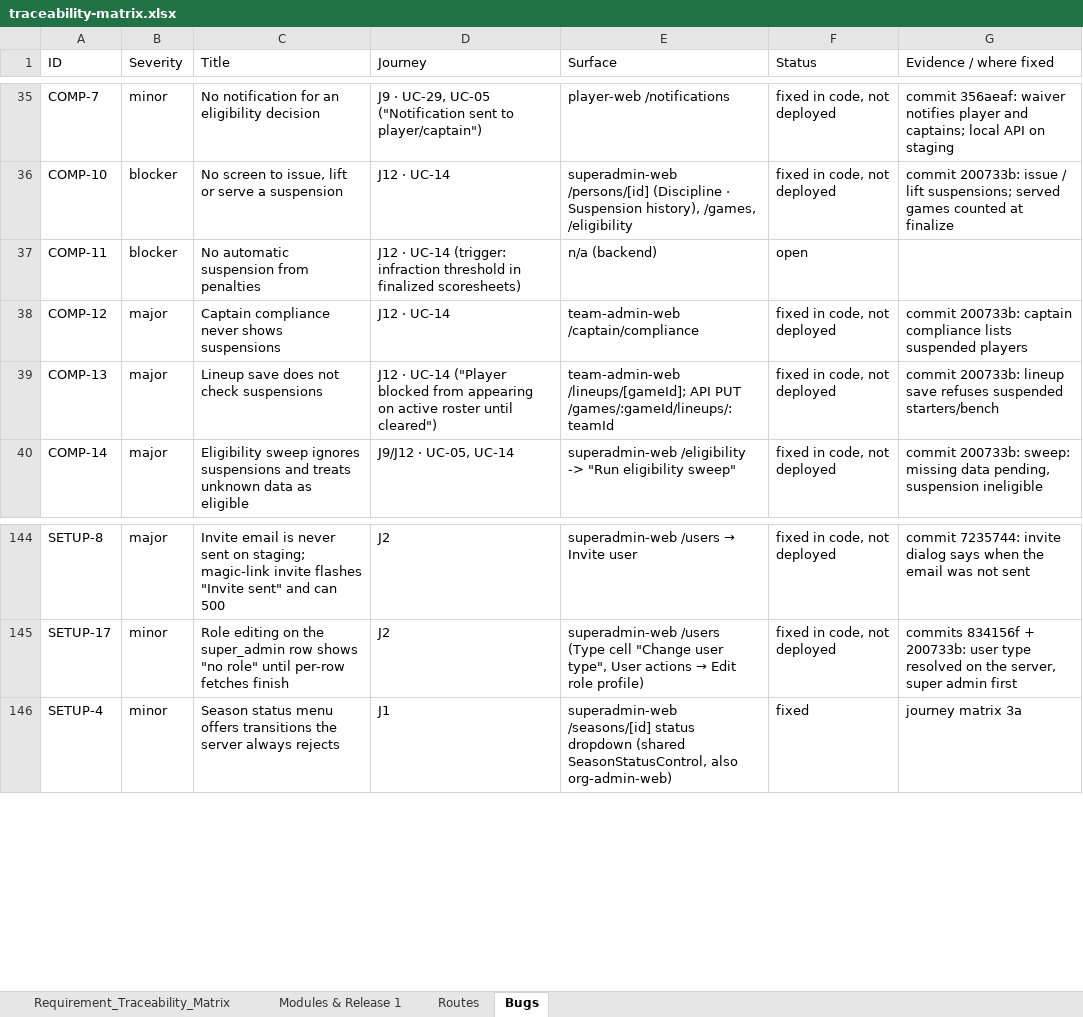
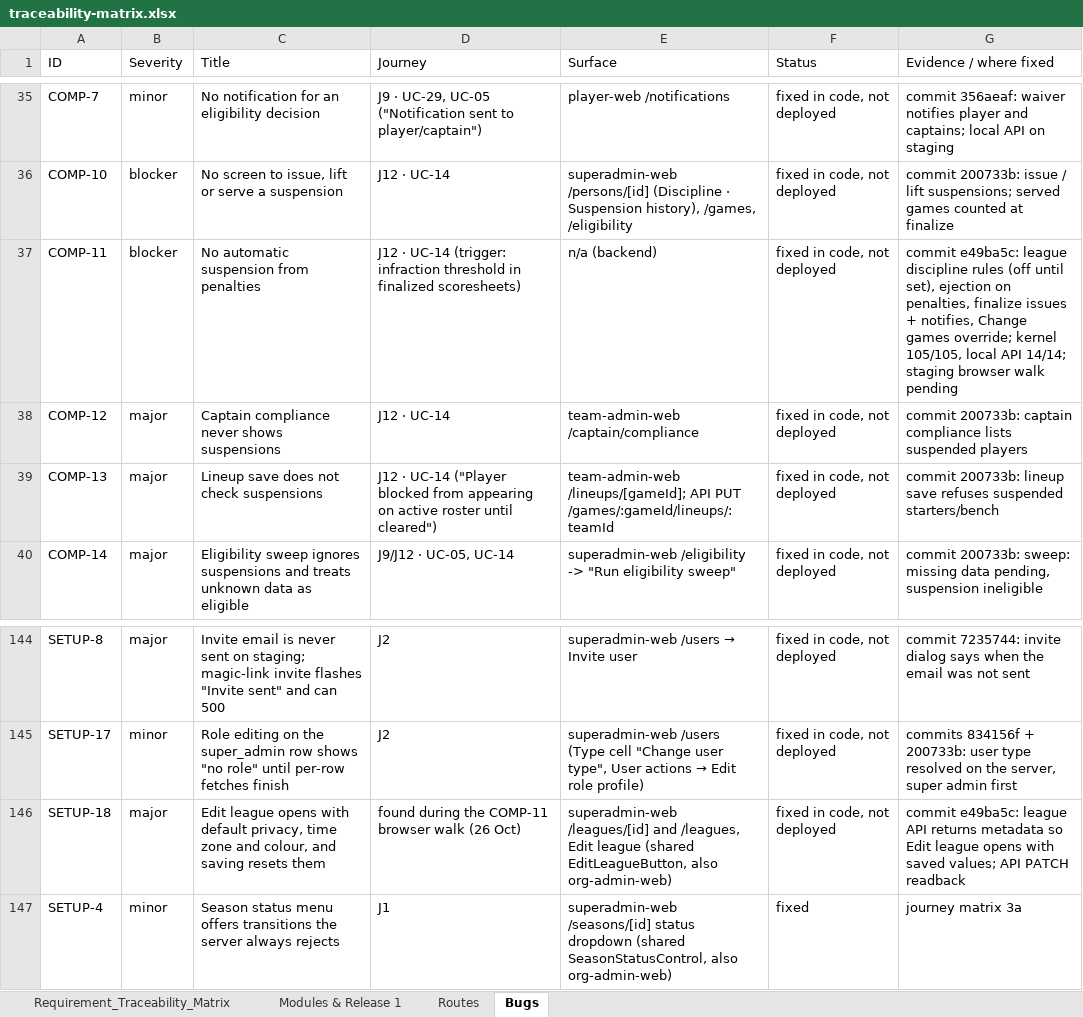
Before and after one commit to sportspulseco-cell/sp, an Excel workbook: doc/traceability-matrix.xlsx, sheet Bugs, drawn as a sheet; only a part is shown, gaps mark what is left out; values as stored, in another font and other column widths than the file's, no borders; the diff names each change by its address in the sheet, - before the commit and + after, or states it on an @@ line.

```diff
--- a/doc/traceability-matrix.xlsx (sheet Bugs)
+++ b/doc/traceability-matrix.xlsx (sheet Bugs)
-F37 (Status): open
+F37 (Status): fixed in code, not deployed
-G37 (Evidence / where fixed): (empty)
+G37 (Evidence / where fixed): commit e49ba5c: league discipline rules (off until set), ejection on penalties, finalize issues + notifies, Change games override; kernel 105/105, local API 14/14; staging browser walk pending
+row 146: SETUP-18 | major | Edit league opens with default privacy, time zone and colour, and saving resets them | found during the COMP-11 browser walk (26 Oct) | superadmin-web /leagues/[id] and /leagues, Edit league (shared EditLeagueButton, also org-admin-web) | fixed in code, not deployed | commit e49ba5c: league API returns metadata so Edit league opens with saved values; API PATCH readback
```
Also changed, not shown: 2 other files.
